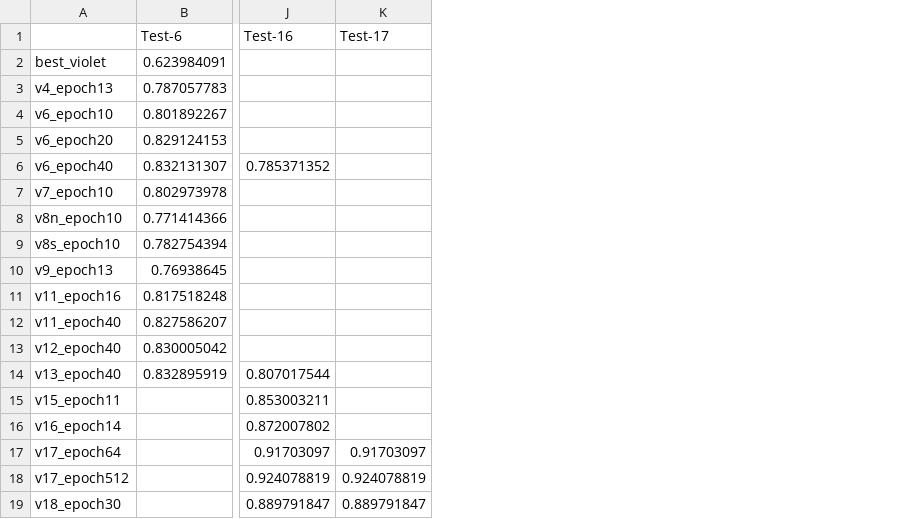
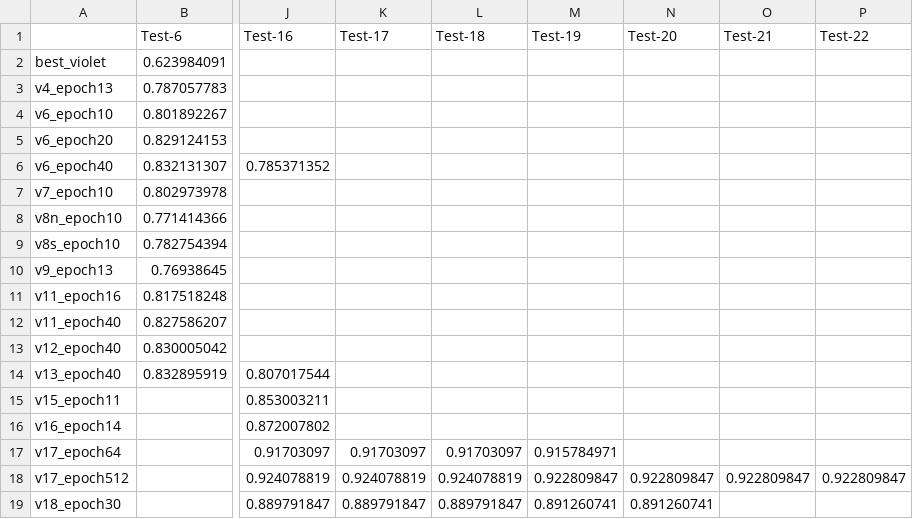
Before and after one commit to jinhanloh2021/CS424-Image-Perception, a CSV file: results.csv, drawn as a sheet; only a part is shown, gaps mark what is left out; the diff names each change by its address in the sheet, - before the commit and + after, or states it on an @@ line.

Commit message:
Update benchmarks

```diff
--- a/results.csv
+++ b/results.csv
+column L (Test-18), rows 17-19: 0.91703097 | 0.924078819 | 0.889791847
+column M (Test-19), rows 17-19: 0.915784971 | 0.922809847 | 0.891260741
+column N (Test-20), rows 18-19: 0.922809847 | 0.891260741
+column O (Test-21), row 18: 0.922809847
+column P (Test-22), row 18: 0.922809847
```
